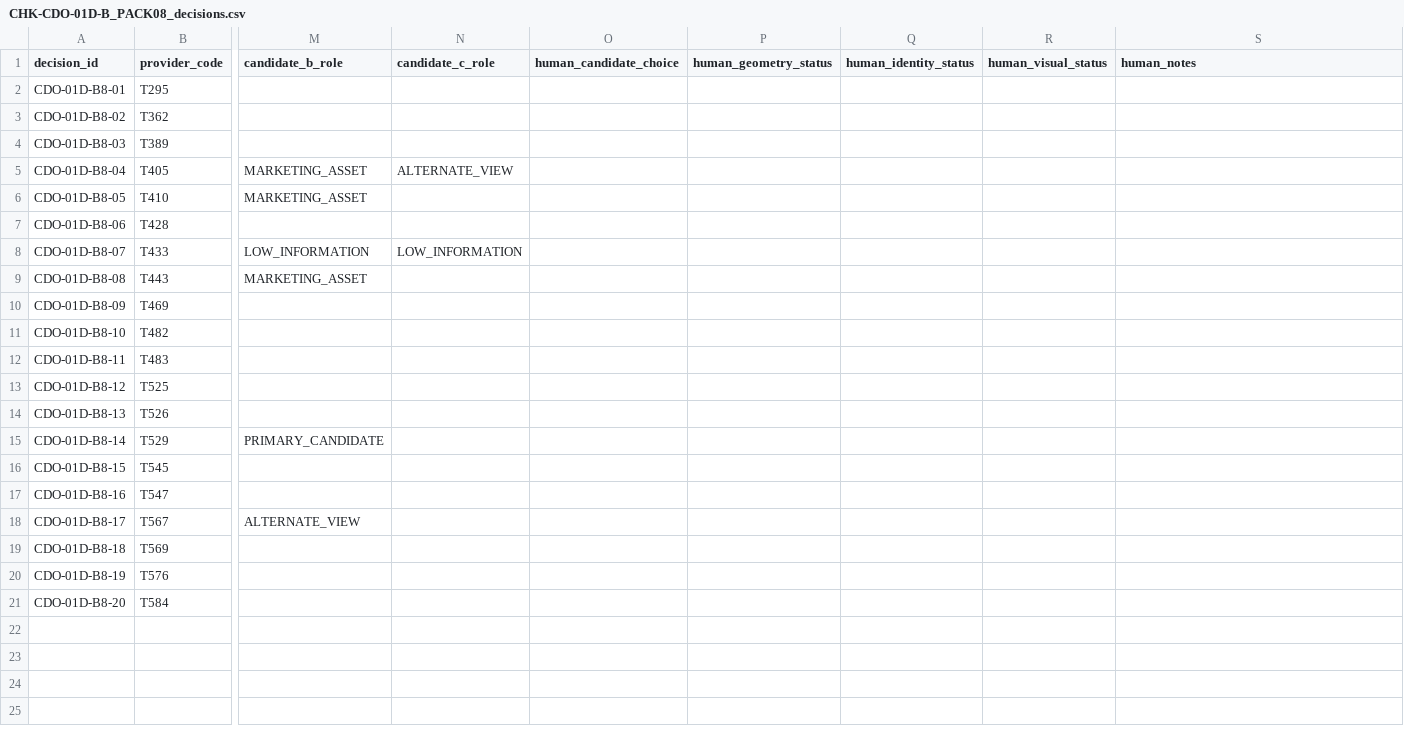
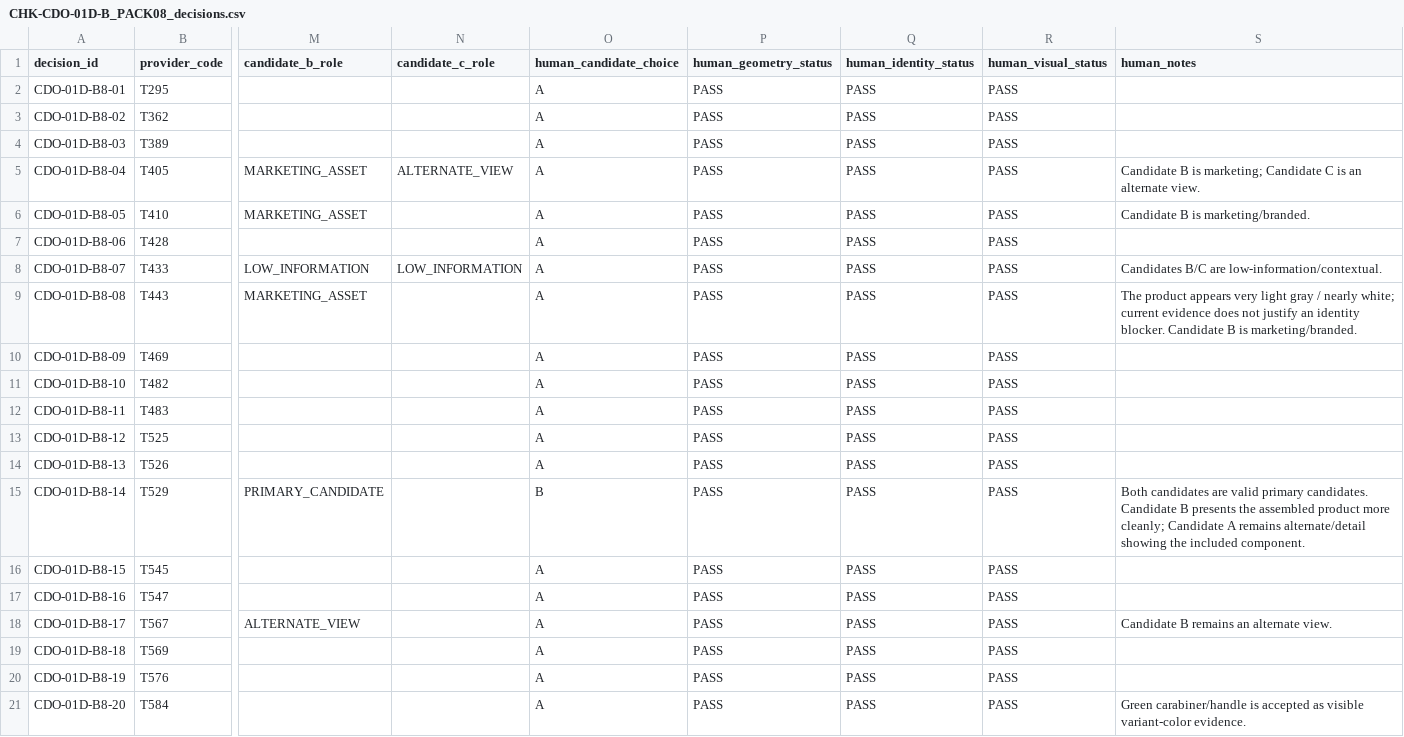
Before and after one commit to mktoken/emotional-promos-hub, a CSV file: docs/catalog-governance/review-packs/CHK-CDO-01D-B_PACK08_decisions.csv, drawn as a sheet; only a part is shown, gaps mark what is left out; the diff names each change by its address in the sheet, - before the commit and + after, or states it on an @@ line.

```diff
--- a/docs/catalog-governance/review-packs/CHK-CDO-01D-B_PACK08_decisions.csv
+++ b/docs/catalog-governance/review-packs/CHK-CDO-01D-B_PACK08_decisions.csv
-O2:O14 (human_candidate_choice): (empty)
+O2:O14 (human_candidate_choice): A
-P2:P21 (human_geometry_status): (empty)
+P2:P21 (human_geometry_status): PASS
-Q2:Q21 (human_identity_status): (empty)
+Q2:Q21 (human_identity_status): PASS
-R2:R21 (human_visual_status): (empty)
+R2:R21 (human_visual_status): PASS
-S5 (human_notes): (empty)
+S5 (human_notes): Candidate B is marketing; Candidate C is an alternate view.
-S6 (human_notes): (empty)
+S6 (human_notes): Candidate B is marketing/branded.
-S8 (human_notes): (empty)
+S8 (human_notes): Candidates B/C are low-information/contextual.
-S9 (human_notes): (empty)
+S9 (human_notes): The product appears very light gray / nearly white; current evidence does not justify an identity blocker. Candidate B is marketing/branded.
-O15 (human_candidate_choice): (empty)
+O15 (human_candidate_choice): B
-S15 (human_notes): (empty)
+S15 (human_notes): Both candidates are valid primary candidates. Candidate B presents the assembled product more cleanly; Candidate A remains alternate/detail showing the included component.
-O16:O21 (human_candidate_choice): (empty)
+O16:O21 (human_candidate_choice): A
-S18 (human_notes): (empty)
+S18 (human_notes): Candidate B remains an alternate view.
-S21 (human_notes): (empty)
+S21 (human_notes): Green carabiner/handle is accepted as visible variant-color evidence.
```
Also changed, not shown: docs/catalog-governance/data/cdo-master-candidate-summary-v1.csv, docs/catalog-governance/data/cdo-visual-master-review-queue-v1.csv, 4 other files.
